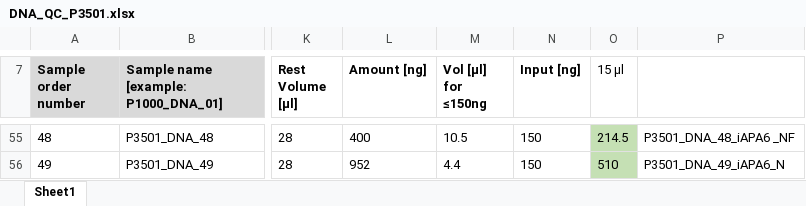
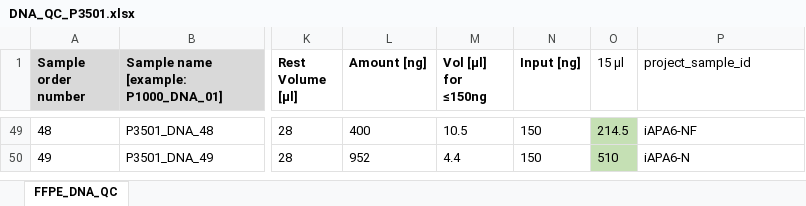
Before and after one commit to scholl-lab/apa-sequencing, an Excel workbook: analyses/00_samples-and-files/00_samples/sheets/DNA_QC_P3501.xlsx, sheet FFPE_DNA_QC, drawn as a sheet; only a part is shown, gaps mark what is left out; values as stored, in another font and other column widths than the file's, no borders; conditional formats not drawn; addresses are those after the commit; the diff covers the shown part only; the diff names each change by its address in the sheet, - before the commit and + after, or states it on an @@ line.

```diff
--- a/analyses/00_samples-and-files/00_samples/sheets/DNA_QC_P3501.xlsx (sheet FFPE_DNA_QC)
+++ b/analyses/00_samples-and-files/00_samples/sheets/DNA_QC_P3501.xlsx (sheet FFPE_DNA_QC)
-sheet tab: Sheet1
+sheet tab: FFPE_DNA_QC
-P1: (empty)
+P1: project_sample_id
-P49 (project_sample_id): P3501_DNA_48_iAPA6 _NF
+P49 (project_sample_id): iAPA6-NF
-P50 (project_sample_id): P3501_DNA_49_iAPA6_N
+P50 (project_sample_id): iAPA6-N
```
Also changed, not shown: 6 removed rows and 47 edited cells elsewhere in this sheet, formulas that keep their value, analyses/00_samples-and-files/00_samples/sheets/FFPE_QC_P1861.xlsx, analyses/00_samples-and-files/02_metadata/exomes/apa-sequencing_sequencing-files-overview.xlsx.
